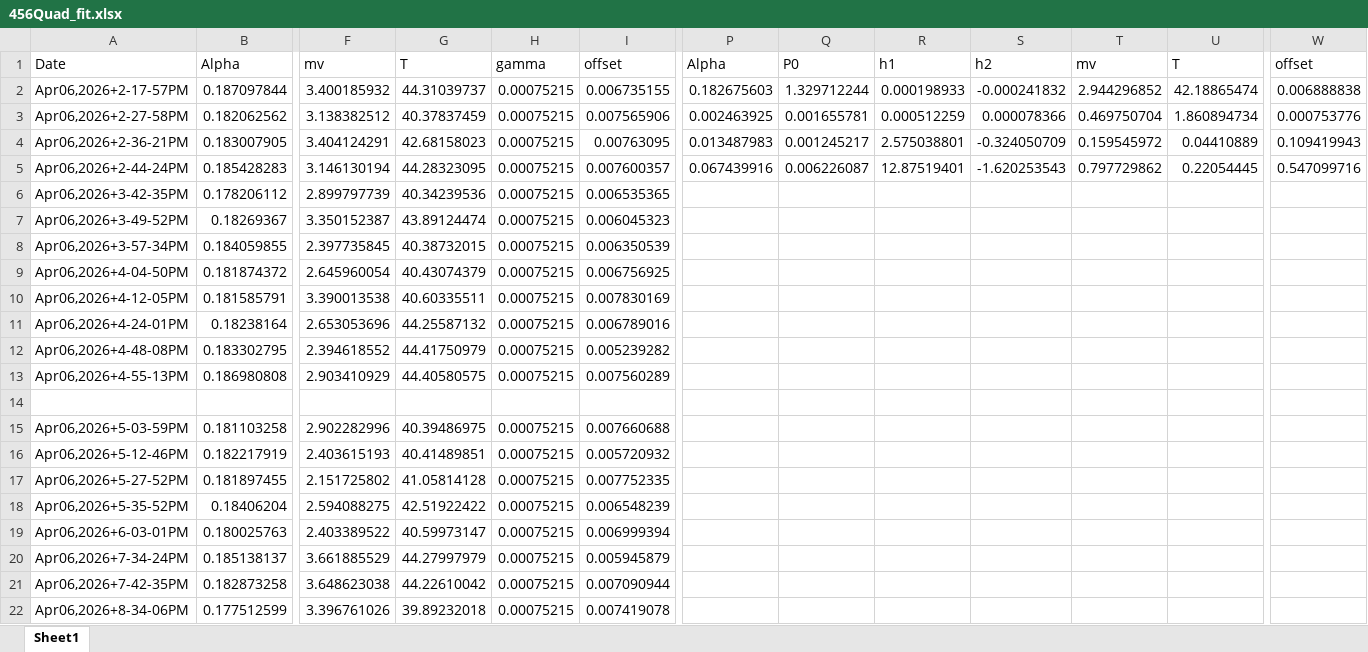
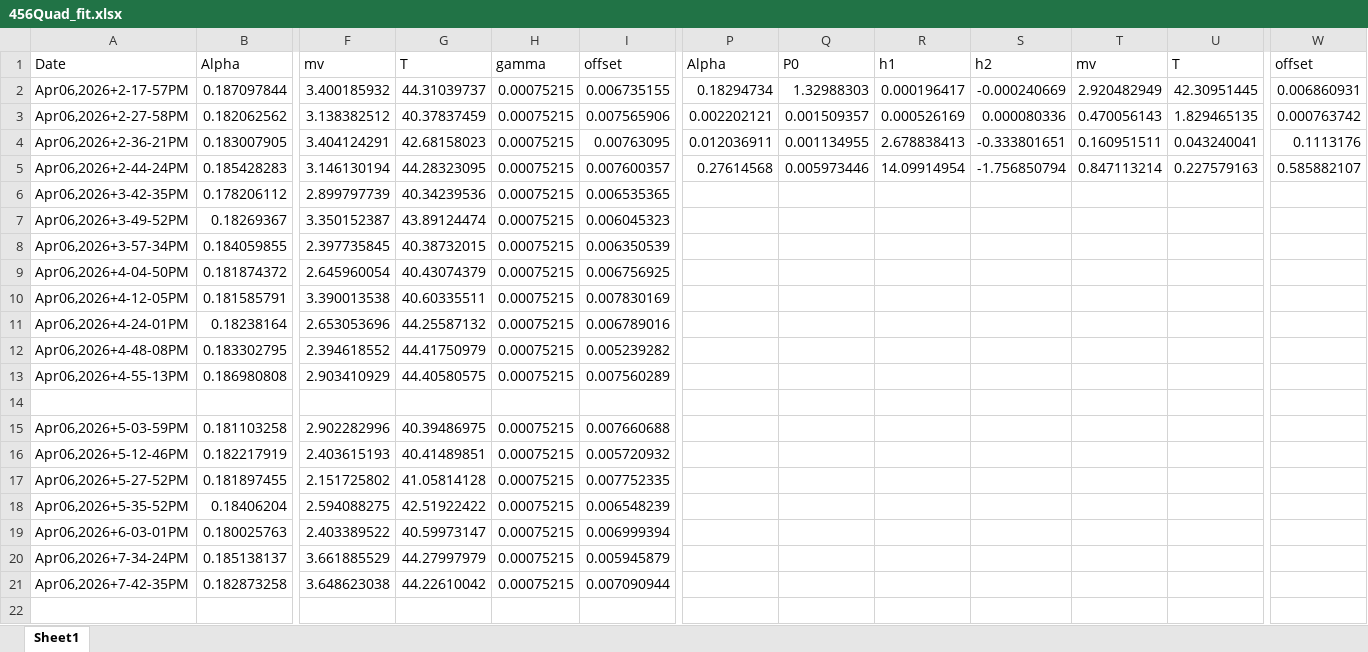
Before and after one commit to d2000garcia/6s7p, an Excel workbook: BeatnotePostCombFix/Apr06,2026/456Quad_fit.xlsx, sheet Sheet1, drawn as a sheet; only a part is shown, gaps mark what is left out; values as stored, in another font and other column widths than the file's, no borders; charts and pictures not drawn; rows hold the shown columns only; the diff names each change by its address in the sheet, - before the commit and + after, or states it on an @@ line.

```diff
--- a/BeatnotePostCombFix/Apr06,2026/456Quad_fit.xlsx (sheet Sheet1)
+++ b/BeatnotePostCombFix/Apr06,2026/456Quad_fit.xlsx (sheet Sheet1)
-P2: 0.182675603
+P2: 0.18294734
-Q2: 1.329712244
+Q2: 1.32988303
-R2: 0.000198933
+R2: 0.000196417
-S2: -0.000241832
+S2: -0.000240669
-T2: 2.944296852
+T2: 2.920482949
-U2: 42.18865474
+U2: 42.30951445
-W2: 0.006888838
+W2: 0.006860931
-P3: 0.002463925
+P3: 0.002202121
-Q3: 0.001655781
+Q3: 0.001509357
-R3: 0.000512259
+R3: 0.000526169
-S3: 0.000078366
+S3: 0.000080336
-T3: 0.469750704
+T3: 0.470056143
-U3: 1.860894734
+U3: 1.829465135
-W3: 0.000753776
+W3: 0.000763742
-P4: 0.013487983
+P4: 0.012036911
-Q4: 0.001245217
+Q4: 0.001134955
-R4: 2.575038801
+R4: 2.678838413
-S4: -0.324050709
+S4: -0.333801651
-T4: 0.159545972
+T4: 0.160951511
-U4: 0.04410889
+U4: 0.043240041
-W4: 0.109419943
+W4: 0.1113176
-P5: 0.067439916
+P5: 0.27614568
-Q5: 0.006226087
+Q5: 0.005973446
-R5: 12.87519401
+R5: 14.09914954
-S5: -1.620253543
+S5: -1.756850794
-T5: 0.797729862
+T5: 0.847113214
-U5: 0.22054445
+U5: 0.227579163
-W5: 0.547099716
+W5: 0.585882107
-row 22: Apr06,2026+8-34-06PM | 0.177512599 | 3.396761026 | 39.89232018 | 0.00075215 | 0.007419078
```
Also changed, not shown: charts or pictures, BeatnotePostCombFix/Apr06,2026/April6_NewFits.xlsx.
